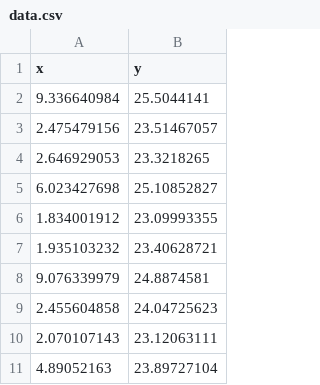
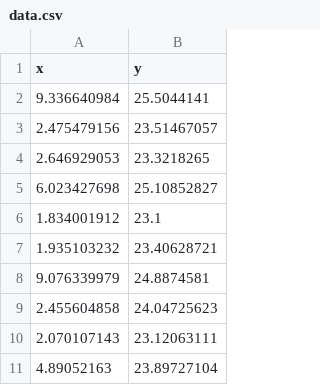
Before and after one commit to mihirg42/Criterions, a CSV file: data.csv, drawn as a sheet; only a part is shown.

Commit message:
test

```diff
--- a/data.csv
+++ b/data.csv
@@ -5,3 +5,3 @@ x,y
 6.023427698,25.10852827
-1.834001912,23.09993355
+1.834001912,23.1
 1.935103232,23.40628721
```
